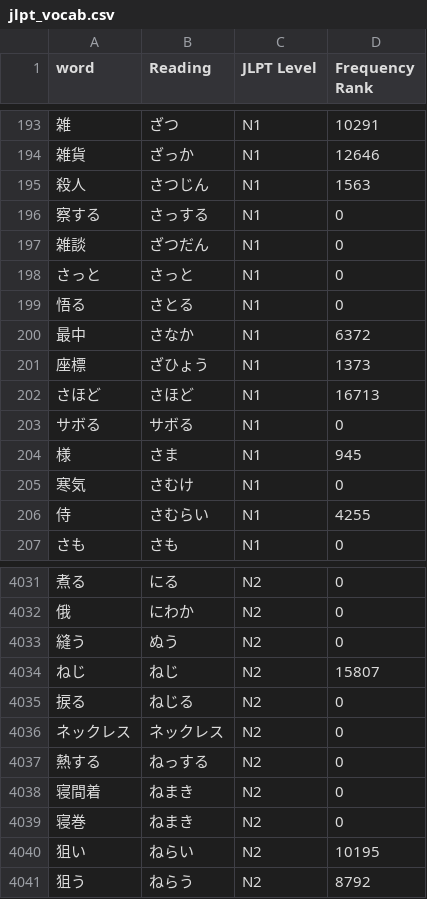
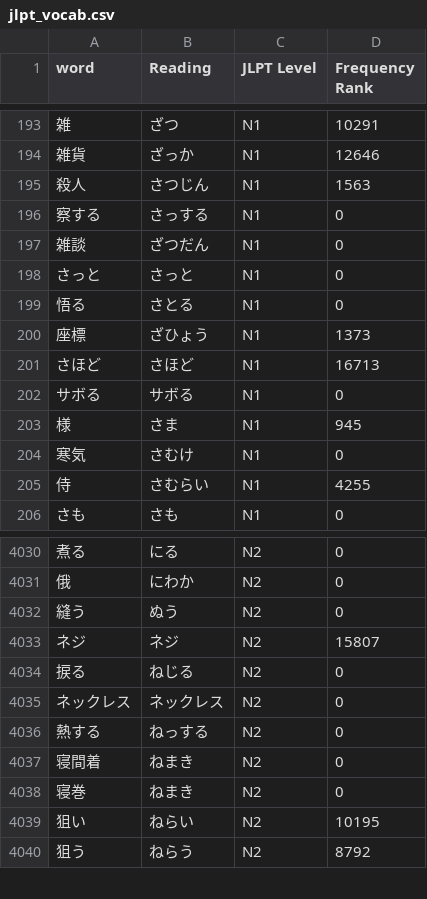
Before and after one commit to jotyot/nichiikkai, a CSV file: jishoAPI/jlpt_vocab.csv, drawn as a sheet; only a part is shown, gaps mark what is left out.

```diff
--- a/jishoAPI/jlpt_vocab.csv
+++ b/jishoAPI/jlpt_vocab.csv
@@ -199,3 +199,2 @@ word,Reading,JLPT Level,Frequency Rank
 悟る,さとる,N1,0
-最中,さなか,N1,6372
 座標,ざひょう,N1,1373
@@ -4033,3 +4032,3 @@ word,Reading,JLPT Level,Frequency Rank
 縫う,ぬう,N2,0
-ねじ,ねじ,N2,15807
+ネジ,ネジ,N2,15807
 捩る,ねじる,N2,0
```
Also changed, not shown: jishoAPI/errorWords.csv, jishoAPI/noSentences.csv, 6 other files.
